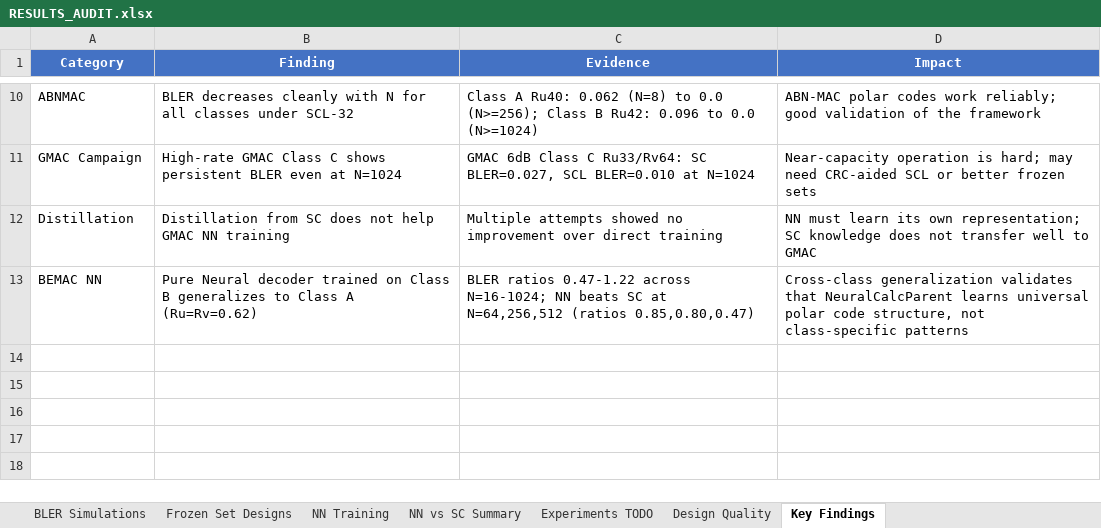
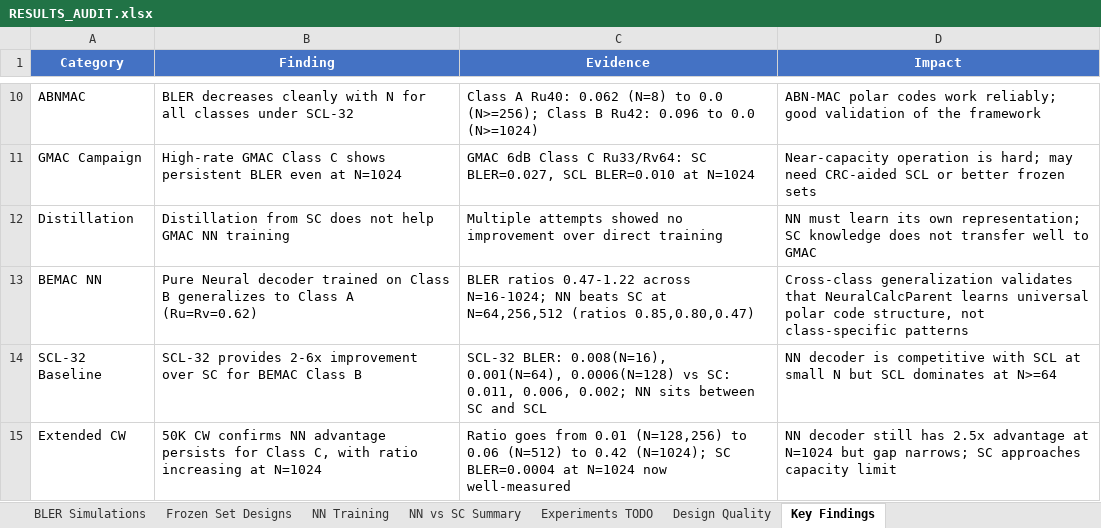
Before and after one commit to eitanspi/polar-codes-mac, an Excel workbook: results/RESULTS_AUDIT.xlsx, sheet Key Findings, drawn as a sheet; only a part is shown, gaps mark what is left out; values as stored, in another font and other column widths than the file's, no borders; the diff names each change by its address in the sheet, - before the commit and + after, or states it on an @@ line.

```diff
--- a/results/RESULTS_AUDIT.xlsx (sheet Key Findings)
+++ b/results/RESULTS_AUDIT.xlsx (sheet Key Findings)
+row 14: SCL-32 Baseline | SCL-32 provides 2-6x improvement over SC for BEMAC Class B | SCL-32 BLER: 0.008(N=16), 0.001(N=64), 0.0006(N=128) vs SC: 0.011, 0.006, 0.002; NN sits between SC and SCL | NN decoder is competitive with SCL at small N but SCL dominates at N>=64
+row 15: Extended CW | 50K CW confirms NN advantage persists for Class C, with ratio increasing at N=1024 | Ratio goes from 0.01 (N=128,256) to 0.06 (N=512) to 0.42 (N=1024); SC BLER=0.0004 at N=1024 now well-measured | NN decoder still has 2.5x advantage at N=1024 but gap narrows; SC approaches capacity limit
```
Also changed, not shown: sheet BLER Simulations, sheet NN vs SC Summary, sheet Experiments TODO, 6 other files.
